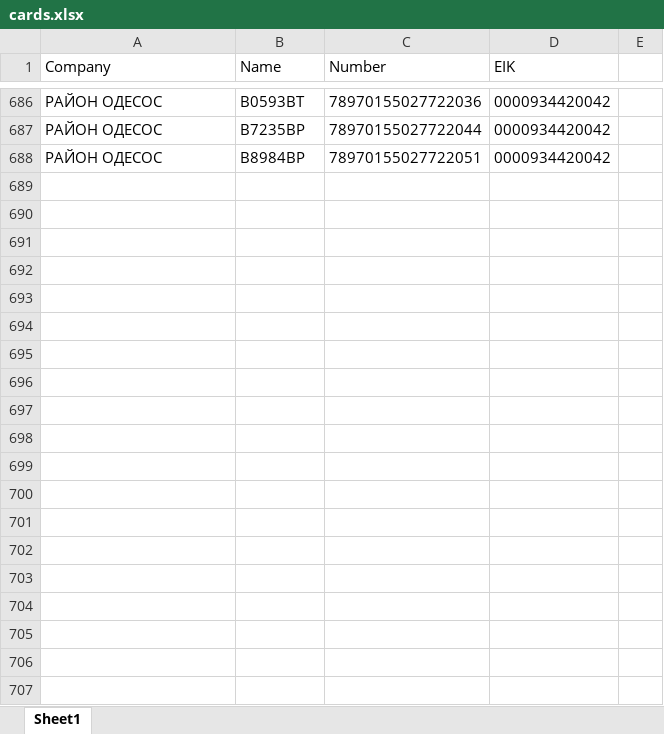
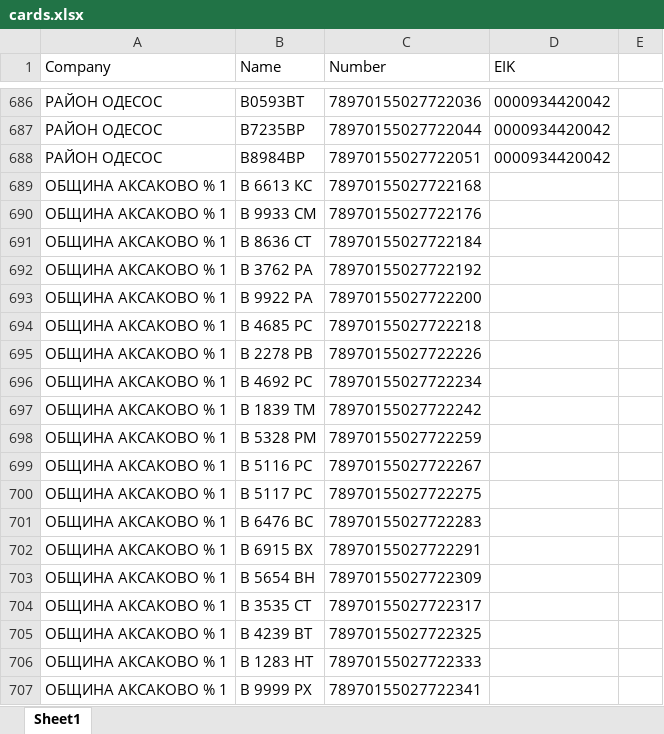
Before and after one commit to plamensve/eko, an Excel workbook: 3_PROJECT_DATA/cards.xlsx, sheet Sheet1, drawn as a sheet; only a part is shown, gaps mark what is left out; values as stored, in another font and other column widths than the file's, no borders; the diff covers the shown part only; the diff names each change by its address in the sheet, - before the commit and + after, or states it on an @@ line.

Commit message:
ADD: new cards

```diff
--- a/3_PROJECT_DATA/cards.xlsx (sheet Sheet1)
+++ b/3_PROJECT_DATA/cards.xlsx (sheet Sheet1)
+row 689: ОБЩИНА АКСАКОВО % 1 | В 6613 КС | 78970155027722168
+row 690: ОБЩИНА АКСАКОВО % 1 | В 9933 СМ | 78970155027722176
+row 691: ОБЩИНА АКСАКОВО % 1 | В 8636 СТ | 78970155027722184
+row 692: ОБЩИНА АКСАКОВО % 1 | В 3762 РА | 78970155027722192
+row 693: ОБЩИНА АКСАКОВО % 1 | В 9922 РА | 78970155027722200
+row 694: ОБЩИНА АКСАКОВО % 1 | В 4685 РС | 78970155027722218
+row 695: ОБЩИНА АКСАКОВО % 1 | В 2278 РВ | 78970155027722226
+row 696: ОБЩИНА АКСАКОВО % 1 | В 4692 РС | 78970155027722234
+row 697: ОБЩИНА АКСАКОВО % 1 | В 1839 ТМ | 78970155027722242
+row 698: ОБЩИНА АКСАКОВО % 1 | В 5328 РМ | 78970155027722259
+row 699: ОБЩИНА АКСАКОВО % 1 | В 5116 РС | 78970155027722267
+row 700: ОБЩИНА АКСАКОВО % 1 | В 5117 РС | 78970155027722275
+row 701: ОБЩИНА АКСАКОВО % 1 | В 6476 ВС | 78970155027722283
+row 702: ОБЩИНА АКСАКОВО % 1 | В 6915 ВХ | 78970155027722291
+row 703: ОБЩИНА АКСАКОВО % 1 | В 5654 ВН | 78970155027722309
+row 704: ОБЩИНА АКСАКОВО % 1 | В 3535 СТ | 78970155027722317
+row 705: ОБЩИНА АКСАКОВО % 1 | В 4239 ВТ | 78970155027722325
+row 706: ОБЩИНА АКСАКОВО % 1 | В 1283 НТ | 78970155027722333
+row 707: ОБЩИНА АКСАКОВО % 1 | В 9999 РX | 78970155027722341
```
Also changed, not shown: 11 added rows elsewhere in this sheet, 3_PROJECT_DATA/eko_transactions.xlsx, 4 other files.
